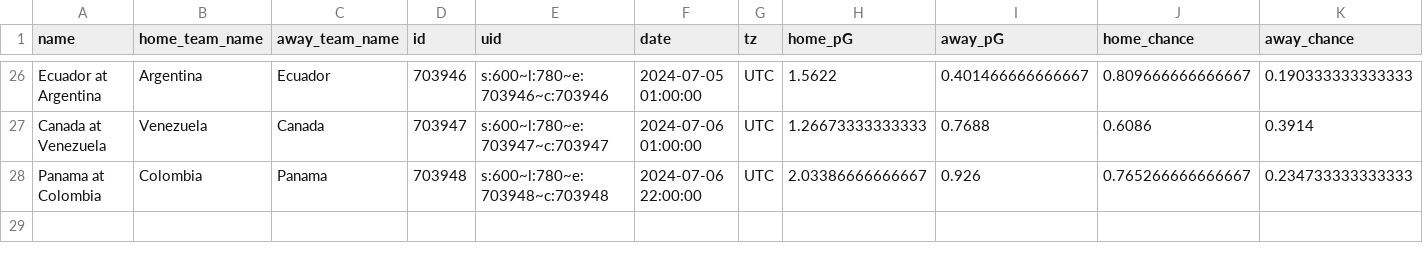
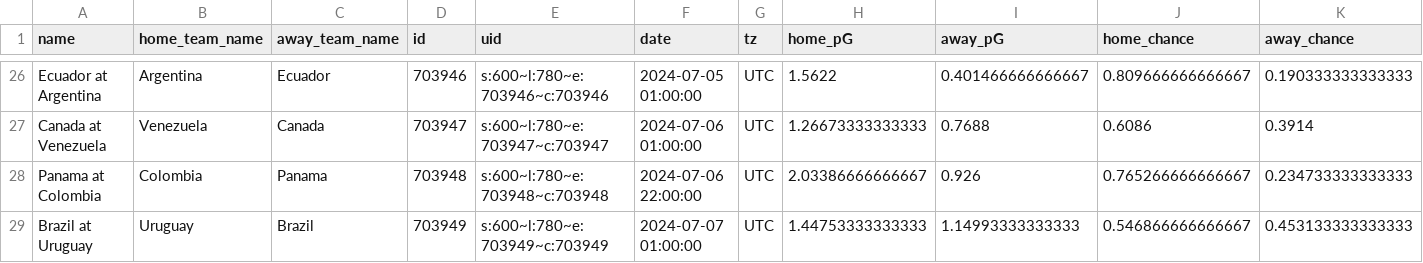
Before and after one commit to zecellomaster/tprdatarepo, a CSV file: 2024 Copa/CopaStoredScoreTable.csv, drawn as a sheet; only a part is shown, gaps mark what is left out; rows hold the shown columns only; the diff names each change by its address in the sheet, - before the commit and + after, or states it on an @@ line.

Commit message:
2024 Copa America update on 2024-07-08 01:54:35 EDT

```diff
--- a/2024 Copa/CopaStoredScoreTable.csv
+++ b/2024 Copa/CopaStoredScoreTable.csv
+row 29: Brazil at Uruguay | Uruguay | Brazil | 703949 | s:600~l:780~e:703949~c:703949 | 2024-07-07 01:00:00 | UTC | 1.44753333333333 | 1.14993333333333 | 0.546866666666667 | 0.453133333333333
```
Also changed, not shown: 2024 Copa/CopaRefinedScoreTable.csv, 2024 Copa/CopaTournamentOdds.csv, 4 other files.
